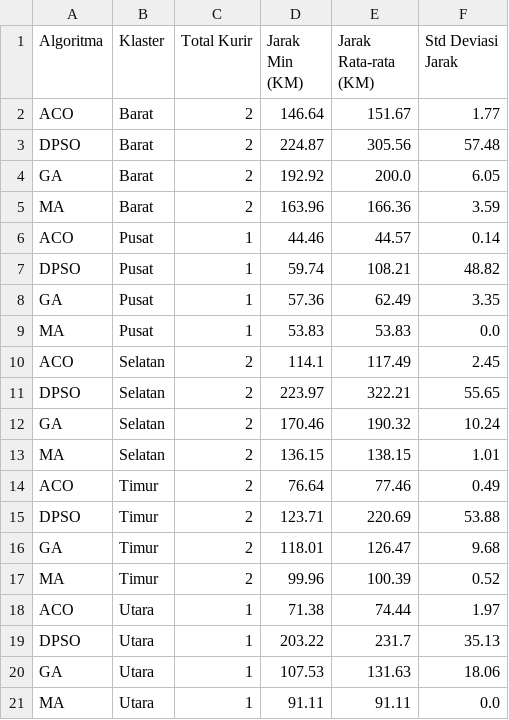
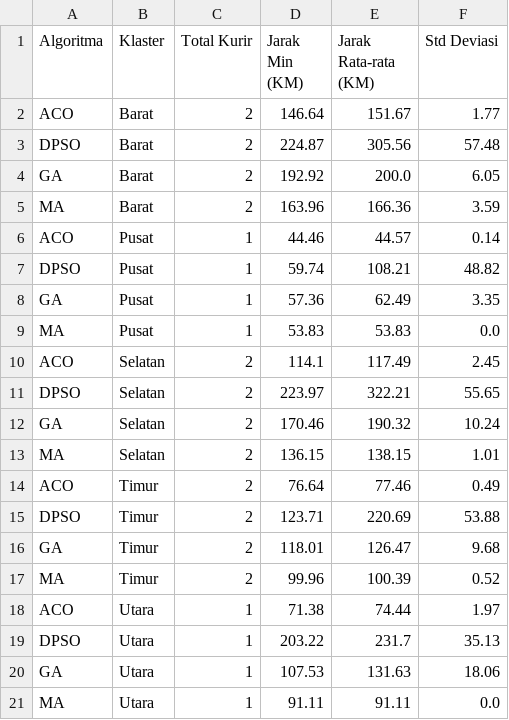
Before and after one commit to divanesia/sc-midterm, a CSV file: eas/collab/tabel_jarak_detail.csv, drawn as a sheet.

```diff
--- a/eas/collab/tabel_jarak_detail.csv
+++ b/eas/collab/tabel_jarak_detail.csv
@@ -1,2 +1,2 @@
-Algoritma,Klaster,Total Kurir,Jarak Min (KM),Jarak Rata-rata (KM),Std Deviasi Jarak
+Algoritma,Klaster,Total Kurir,Jarak Min (KM),Jarak Rata-rata (KM),Std Deviasi
 ACO,Barat,2,146.64,151.67,1.77
```
Also changed, not shown: eas/collab/tabel_waktu_detail.csv, 2 other files.
